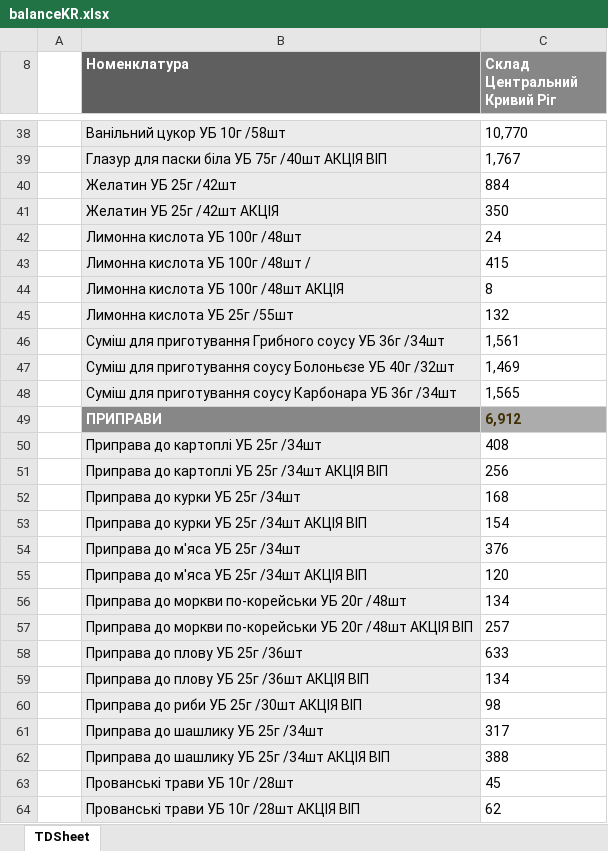
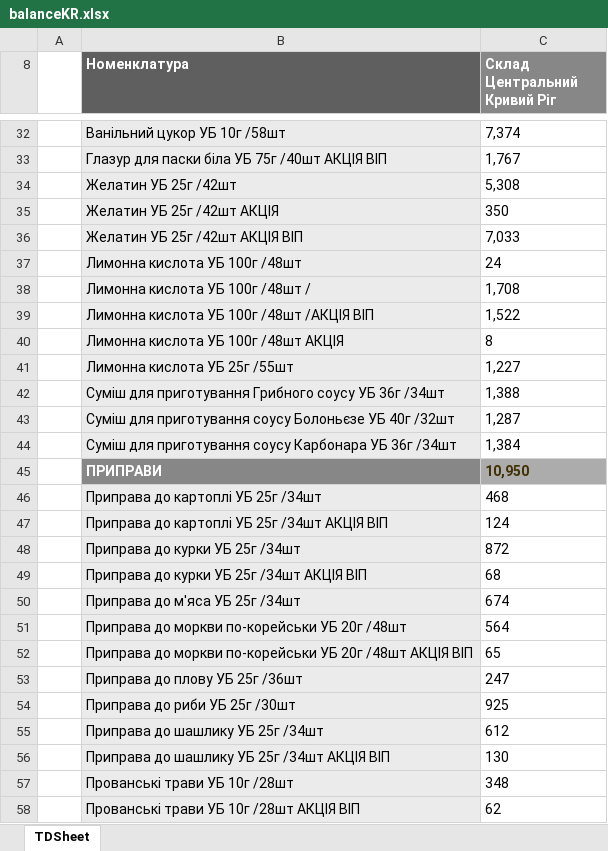
Before and after one commit to Stako21/jwt-auth, an Excel workbook: client/public/Sorce/balanceKR.xlsx, sheet TDSheet, drawn as a sheet; only a part is shown, gaps mark what is left out; values as stored, in another font and other column widths than the file's, no borders; charts and pictures not drawn; removed rows and columns are numbered as before the commit, all else as after; the diff covers the shown part only; the diff names each change by its address in the sheet, - before the commit and + after, or states it on an @@ line.

```diff
--- a/client/public/Sorce/balanceKR.xlsx (sheet TDSheet)
+++ b/client/public/Sorce/balanceKR.xlsx (sheet TDSheet)
-C32 (Склад Центральний Кривий Ріг): 10,770
+C32 (Склад Центральний Кривий Ріг): 7,374
-C34 (Склад Центральний Кривий Ріг): 884
+C34 (Склад Центральний Кривий Ріг): 5,308
+row 36:  | Желатин УБ 25г /42шт АКЦІЯ ВІП | 7,033
-C38 (Склад Центральний Кривий Ріг): 415
+C38 (Склад Центральний Кривий Ріг): 1,708
+row 39:  | Лимонна кислота УБ 100г /48шт /АКЦІЯ ВІП | 1,522
-C41 (Склад Центральний Кривий Ріг): 132
+C41 (Склад Центральний Кривий Ріг): 1,227
-C42 (Склад Центральний Кривий Ріг): 1,561
+C42 (Склад Центральний Кривий Ріг): 1,388
-C43 (Склад Центральний Кривий Ріг): 1,469
+C43 (Склад Центральний Кривий Ріг): 1,287
-C44 (Склад Центральний Кривий Ріг): 1,565
+C44 (Склад Центральний Кривий Ріг): 1,384
-C45 (Склад Центральний Кривий Ріг): 6,912
+C45 (Склад Центральний Кривий Ріг): 10,950
-C46 (Склад Центральний Кривий Ріг): 408
+C46 (Склад Центральний Кривий Ріг): 468
-C47 (Склад Центральний Кривий Ріг): 256
+C47 (Склад Центральний Кривий Ріг): 124
-C48 (Склад Центральний Кривий Ріг): 168
+C48 (Склад Центральний Кривий Ріг): 872
-C49 (Склад Центральний Кривий Ріг): 154
+C49 (Склад Центральний Кривий Ріг): 68
-C50 (Склад Центральний Кривий Ріг): 376
+C50 (Склад Центральний Кривий Ріг): 674
-row 55:  | Приправа до м'яса УБ 25г /34шт АКЦІЯ ВІП | 120
-C51 (Склад Центральний Кривий Ріг): 134
+C51 (Склад Центральний Кривий Ріг): 564
-C52 (Склад Центральний Кривий Ріг): 257
+C52 (Склад Центральний Кривий Ріг): 65
-C53 (Склад Центральний Кривий Ріг): 633
+C53 (Склад Центральний Кривий Ріг): 247
-row 59:  | Приправа до плову УБ 25г /36шт АКЦІЯ ВІП | 134
-row 60:  | Приправа до риби УБ 25г /30шт АКЦІЯ ВІП | 98
+row 54:  | Приправа до риби УБ 25г /30шт | 925
-C55 (Склад Центральний Кривий Ріг): 317
+C55 (Склад Центральний Кривий Ріг): 612
-C56 (Склад Центральний Кривий Ріг): 388
+C56 (Склад Центральний Кривий Ріг): 130
-C57 (Склад Центральний Кривий Ріг): 45
+C57 (Склад Центральний Кривий Ріг): 348
```
Also changed, not shown: 43 added rows, 56 removed rows and 334 edited cells elsewhere in this sheet, hidden cells, client/public/Sorce/balanceDP.xlsx, client/public/Sorce/balanceML.xlsx, 52 other files.
